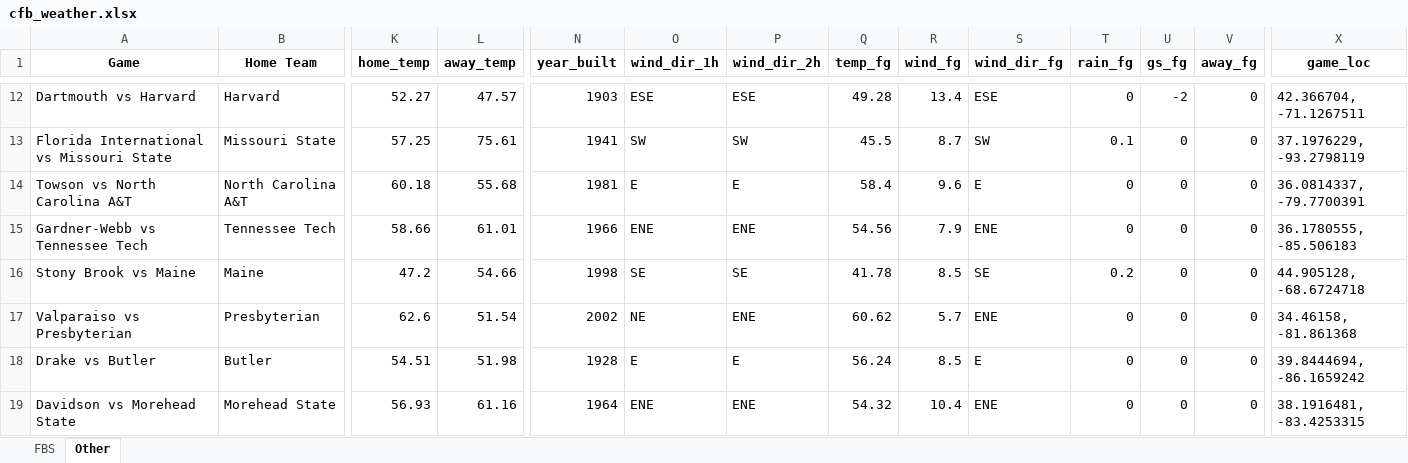
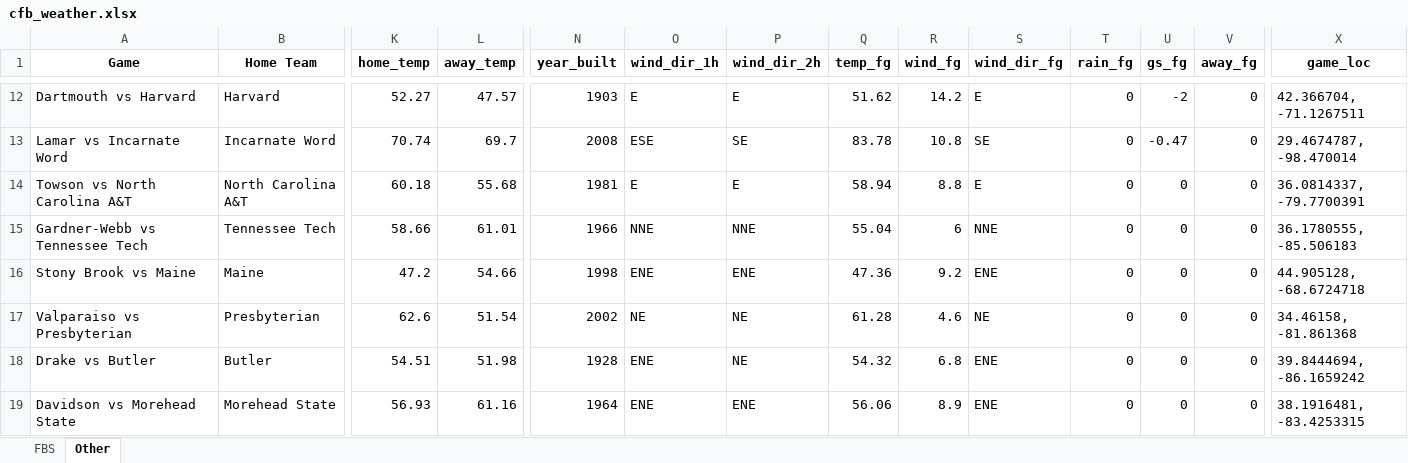
Before and after one commit to mslade50/football_weather, an Excel workbook: cfb_weather.xlsx, sheet Other, drawn as a sheet; only a part is shown, gaps mark what is left out; values as stored, in another font and other column widths than the file's, no borders; removed rows and columns are numbered as before the commit, all else as after; rows hold the shown columns only; the diff covers the shown part only; the diff names each change by its address in the sheet, - before the commit and + after, or states it on an @@ line.

```diff
--- a/cfb_weather.xlsx (sheet Other)
+++ b/cfb_weather.xlsx (sheet Other)
-O12 (wind_dir_1h): ESE
+O12 (wind_dir_1h): E
-P12 (wind_dir_2h): ESE
+P12 (wind_dir_2h): E
-Q12 (temp_fg): 49.28
+Q12 (temp_fg): 51.62
-R12 (wind_fg): 13.4
+R12 (wind_fg): 14.2
-S12 (wind_dir_fg): ESE
+S12 (wind_dir_fg): E
-row 13: Florida International vs Missouri State | Missouri State | 57.25 | 75.61 | 1941 | SW | SW | 45.5 | 8.7 | SW | 0.1 | 0 | 0 | 37.1976229, -93.2798119
+row 13: Lamar vs Incarnate Word | Incarnate Word | 70.74 | 69.7 | 2008 | ESE | SE | 83.78 | 10.8 | SE | 0 | -0.47 | 0 | 29.4674787, -98.470014
-Q14 (temp_fg): 58.4
+Q14 (temp_fg): 58.94
-R14 (wind_fg): 9.6
+R14 (wind_fg): 8.8
-O15 (wind_dir_1h): ENE
+O15 (wind_dir_1h): NNE
-P15 (wind_dir_2h): ENE
+P15 (wind_dir_2h): NNE
-Q15 (temp_fg): 54.56
+Q15 (temp_fg): 55.04
-R15 (wind_fg): 7.9
+R15 (wind_fg): 6
-S15 (wind_dir_fg): ENE
+S15 (wind_dir_fg): NNE
-O16 (wind_dir_1h): SE
+O16 (wind_dir_1h): ENE
-P16 (wind_dir_2h): SE
+P16 (wind_dir_2h): ENE
-Q16 (temp_fg): 41.78
+Q16 (temp_fg): 47.36
-R16 (wind_fg): 8.5
+R16 (wind_fg): 9.2
-S16 (wind_dir_fg): SE
+S16 (wind_dir_fg): ENE
-T16 (rain_fg): 0.2
+T16 (rain_fg): 0
-P17 (wind_dir_2h): ENE
+P17 (wind_dir_2h): NE
-Q17 (temp_fg): 60.62
+Q17 (temp_fg): 61.28
-R17 (wind_fg): 5.7
+R17 (wind_fg): 4.6
-S17 (wind_dir_fg): ENE
+S17 (wind_dir_fg): NE
-O18 (wind_dir_1h): E
+O18 (wind_dir_1h): ENE
-P18 (wind_dir_2h): E
+P18 (wind_dir_2h): NE
-Q18 (temp_fg): 56.24
+Q18 (temp_fg): 54.32
-R18 (wind_fg): 8.5
+R18 (wind_fg): 6.8
-S18 (wind_dir_fg): E
+S18 (wind_dir_fg): ENE
-Q19 (temp_fg): 54.32
+Q19 (temp_fg): 56.06
-R19 (wind_fg): 10.4
+R19 (wind_fg): 8.9
```
Also changed, not shown: 6 added rows, 6 removed rows and 134 edited cells elsewhere in this sheet, sheet FBS.
